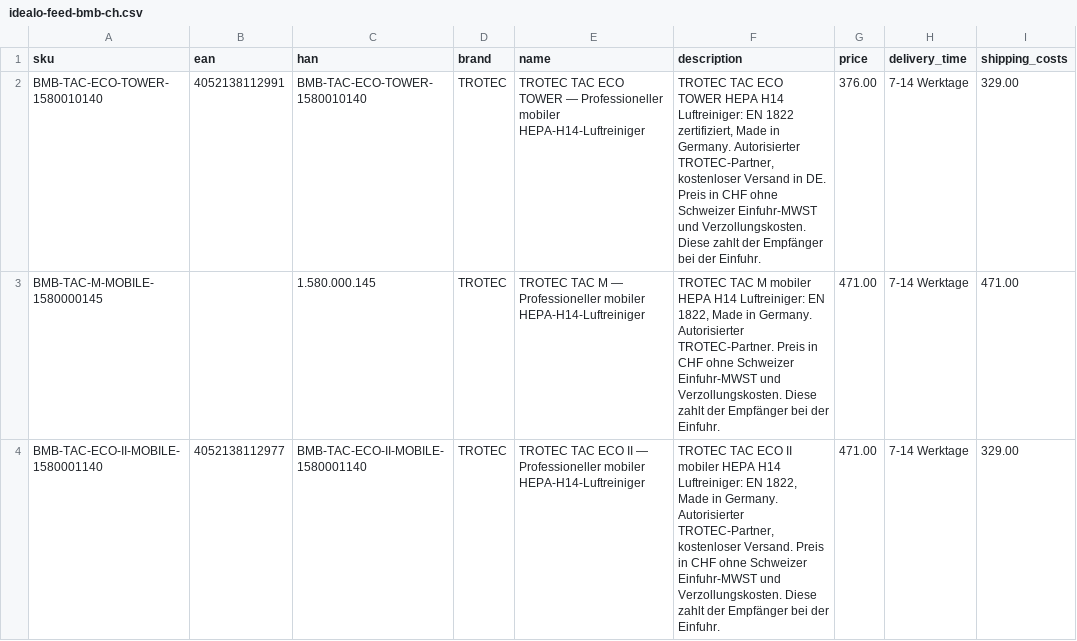
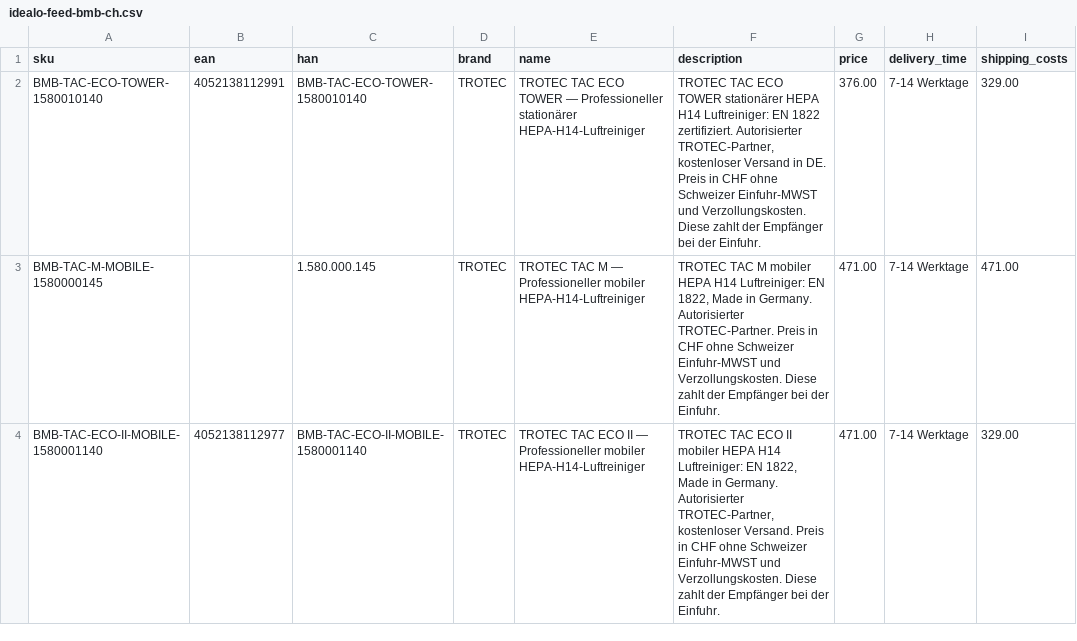
Before and after one commit to Bijan-Bahar/bmb-feeds, a CSV file: idealo-feed-bmb-ch.csv, drawn as a sheet; only a part is shown; the diff covers the shown part only; the diff names each change by its address in the sheet, - before the commit and + after, or states it on an @@ line.

```diff
--- a/idealo-feed-bmb-ch.csv
+++ b/idealo-feed-bmb-ch.csv
-E2 (name): …— Professioneller mobiler HEPA-H14-Luftreiniger
+E2 (name): …— Professioneller stationärer HEPA-H14-Luftreiniger
-F2 (description): …ECO TOWER HEPA H14 Luftreiniger: EN 1822 zertifiziert, Made in Germany. Autorisierter TROTEC-Partner,…
+F2 (description): …ECO TOWER stationärer HEPA H14 Luftreiniger: EN 1822 zertifiziert. Autorisierter TROTEC-Partner,…
```
Also changed, not shown: 3 edited cells elsewhere in this file, idealo-feed-bmb.csv.
